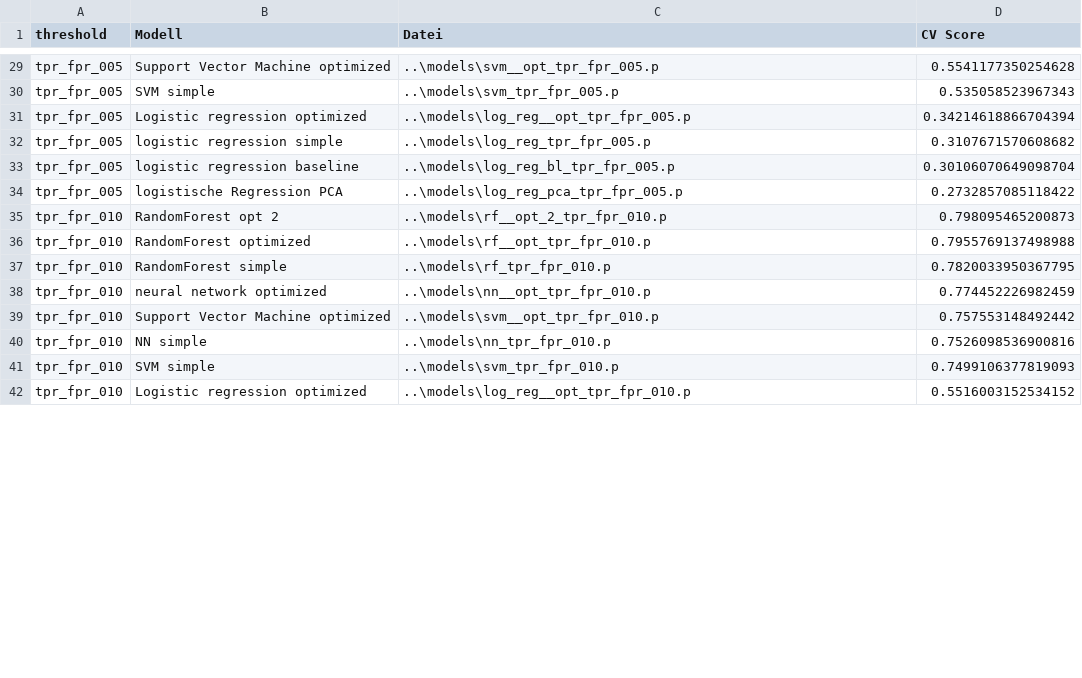
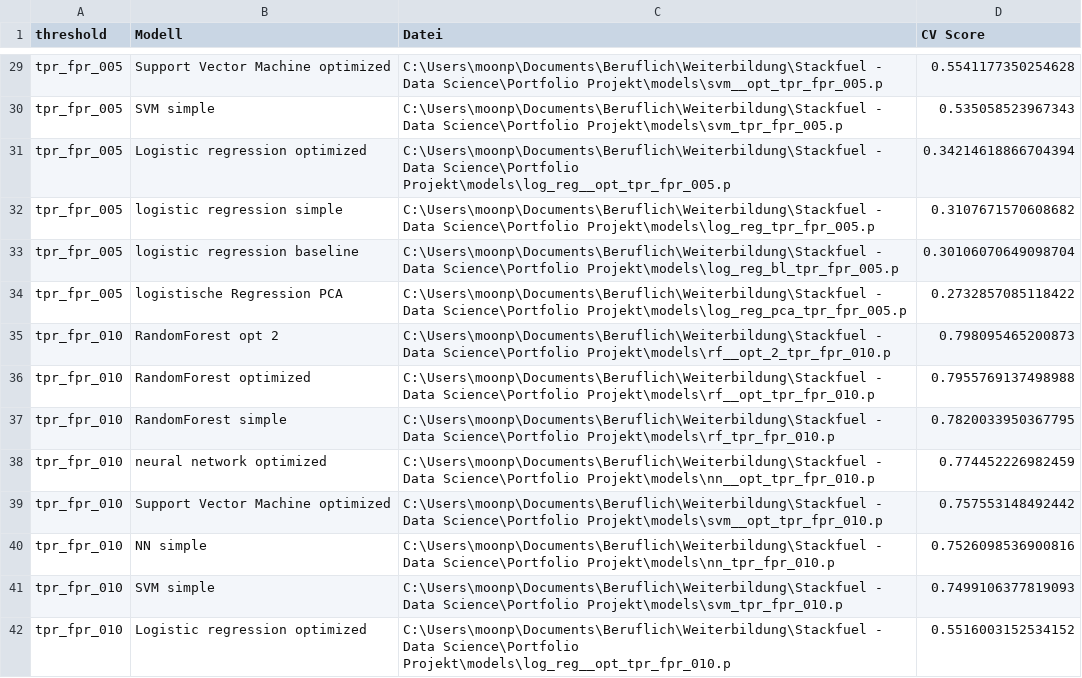
Before and after one commit to k-skupin/MAGIC-Gamma-Telescope, a CSV file: results/ml/tables/score_overview.csv, drawn as a sheet; only a part is shown, gaps mark what is left out; the diff covers the shown part only; the diff names each change by its address in the sheet, - before the commit and + after, or states it on an @@ line.

Commit message:
Gamma_model_thresholds finale Version

```diff
--- a/results/ml/tables/score_overview.csv
+++ b/results/ml/tables/score_overview.csv
-C29 (Datei): ..\models\svm__opt_tpr_fpr_005.p
+C29 (Datei): C:\Users\moonp\Documents\Beruflich\Weiterbildung\Stackfuel - Data Science\Portfolio Projekt\models\svm__opt_tpr_fpr_005.p
-C30 (Datei): ..\models\svm_tpr_fpr_005.p
+C30 (Datei): C:\Users\moonp\Documents\Beruflich\Weiterbildung\Stackfuel - Data Science\Portfolio Projekt\models\svm_tpr_fpr_005.p
-C31 (Datei): ..\models\log_reg__opt_tpr_fpr_005.p
+C31 (Datei): C:\Users\moonp\Documents\Beruflich\Weiterbildung\Stackfuel - Data Science\Portfolio Projekt\models\log_reg__opt_tpr_fpr_005.p
-C32 (Datei): ..\models\log_reg_tpr_fpr_005.p
+C32 (Datei): C:\Users\moonp\Documents\Beruflich\Weiterbildung\Stackfuel - Data Science\Portfolio Projekt\models\log_reg_tpr_fpr_005.p
-C33 (Datei): ..\models\log_reg_bl_tpr_fpr_005.p
+C33 (Datei): C:\Users\moonp\Documents\Beruflich\Weiterbildung\Stackfuel - Data Science\Portfolio Projekt\models\log_reg_bl_tpr_fpr_005.p
-C34 (Datei): ..\models\log_reg_pca_tpr_fpr_005.p
+C34 (Datei): C:\Users\moonp\Documents\Beruflich\Weiterbildung\Stackfuel - Data Science\Portfolio Projekt\models\log_reg_pca_tpr_fpr_005.p
-C35 (Datei): ..\models\rf__opt_2_tpr_fpr_010.p
+C35 (Datei): C:\Users\moonp\Documents\Beruflich\Weiterbildung\Stackfuel - Data Science\Portfolio Projekt\models\rf__opt_2_tpr_fpr_010.p
-C36 (Datei): ..\models\rf__opt_tpr_fpr_010.p
+C36 (Datei): C:\Users\moonp\Documents\Beruflich\Weiterbildung\Stackfuel - Data Science\Portfolio Projekt\models\rf__opt_tpr_fpr_010.p
-C37 (Datei): ..\models\rf_tpr_fpr_010.p
+C37 (Datei): C:\Users\moonp\Documents\Beruflich\Weiterbildung\Stackfuel - Data Science\Portfolio Projekt\models\rf_tpr_fpr_010.p
-C38 (Datei): ..\models\nn__opt_tpr_fpr_010.p
+C38 (Datei): C:\Users\moonp\Documents\Beruflich\Weiterbildung\Stackfuel - Data Science\Portfolio Projekt\models\nn__opt_tpr_fpr_010.p
-C39 (Datei): ..\models\svm__opt_tpr_fpr_010.p
+C39 (Datei): C:\Users\moonp\Documents\Beruflich\Weiterbildung\Stackfuel - Data Science\Portfolio Projekt\models\svm__opt_tpr_fpr_010.p
-C40 (Datei): ..\models\nn_tpr_fpr_010.p
+C40 (Datei): C:\Users\moonp\Documents\Beruflich\Weiterbildung\Stackfuel - Data Science\Portfolio Projekt\models\nn_tpr_fpr_010.p
-C41 (Datei): ..\models\svm_tpr_fpr_010.p
+C41 (Datei): C:\Users\moonp\Documents\Beruflich\Weiterbildung\Stackfuel - Data Science\Portfolio Projekt\models\svm_tpr_fpr_010.p
-C42 (Datei): ..\models\log_reg__opt_tpr_fpr_010.p
+C42 (Datei): C:\Users\moonp\Documents\Beruflich\Weiterbildung\Stackfuel - Data Science\Portfolio Projekt\models\log_reg__opt_tpr_fpr_010.p
```
Also changed, not shown: 41 edited cells elsewhere in this file, 6 other files.
